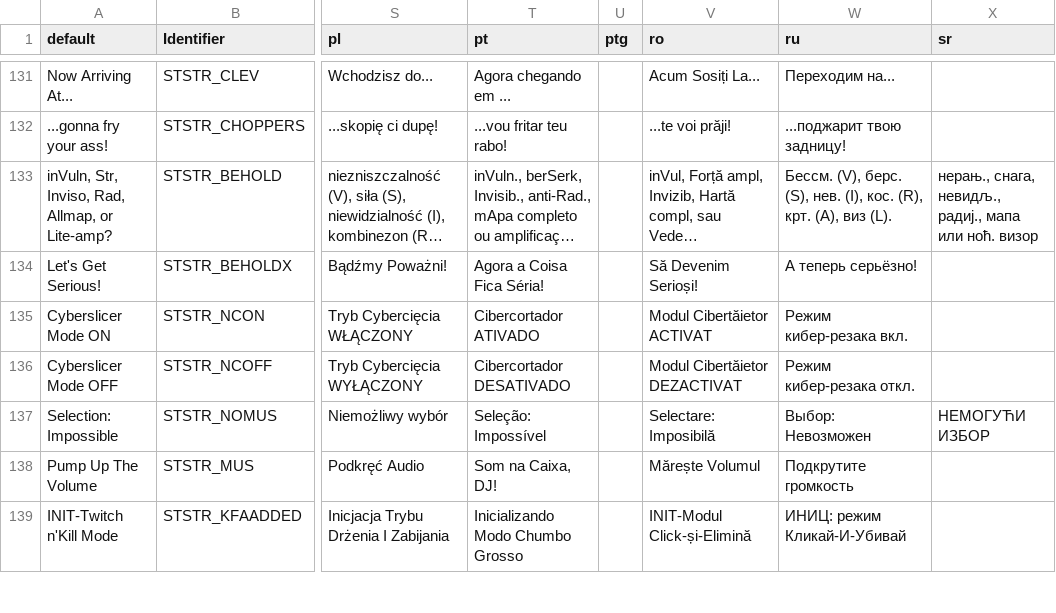
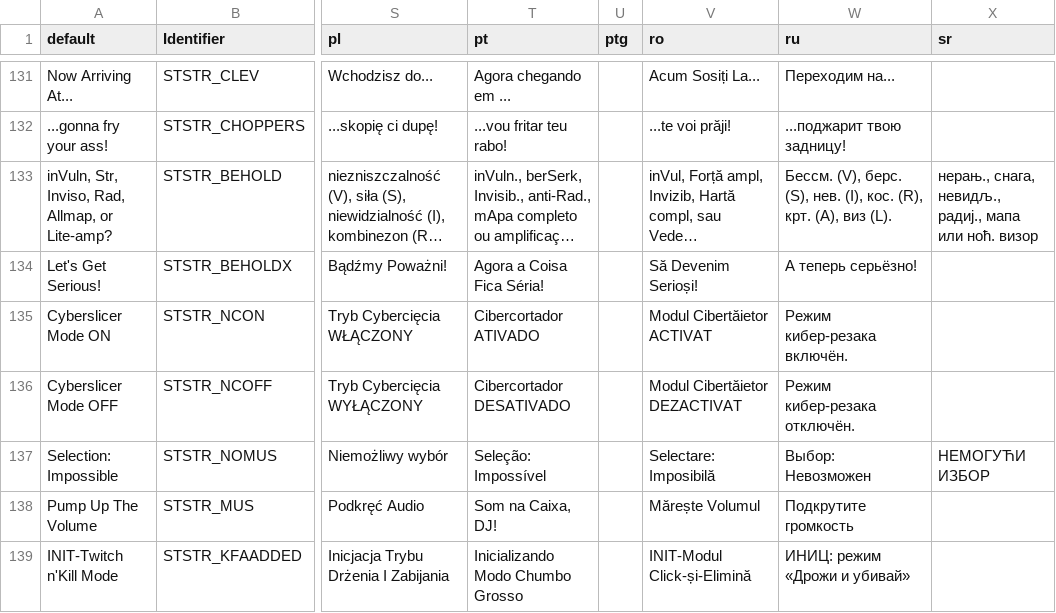
Before and after one commit to johncurley/gzdoom, a CSV file: wadsrc_extra/static/filter/hacx.hacx1/after_iwad/language.csv, drawn as a sheet; only a part is shown, gaps mark what is left out; long unchanged cells end in …; the diff covers the shown part only; the diff names each change by its address in the sheet, - before the commit and + after, or states it on an @@ line.

Commit message:
- language update.

```diff
--- a/wadsrc_extra/static/filter/hacx.hacx1/after_iwad/language.csv
+++ b/wadsrc_extra/static/filter/hacx.hacx1/after_iwad/language.csv
-W135 (ru): Режим кибер-резака вкл.
+W135 (ru): Режим кибер-резака включён.
-W136 (ru): Режим кибер-резака откл.
+W136 (ru): Режим кибер-резака отключён.
-W139 (ru): ИНИЦ: режим Кликай-И-Убивай
+W139 (ru): ИНИЦ: режим «Дрожи и убивай»
```
Also changed, not shown: 14 edited cells elsewhere in this file, wadsrc/static/language.csv, wadsrc_extra/static/filter/chex.chex3/language.csv, 3 other files.
